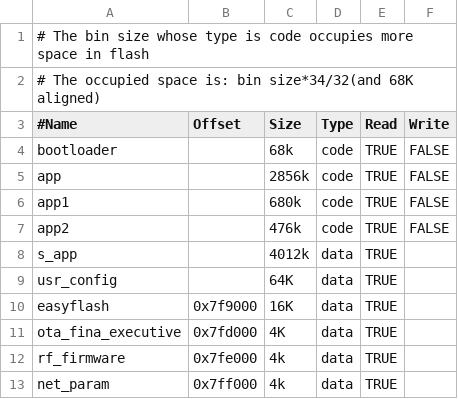
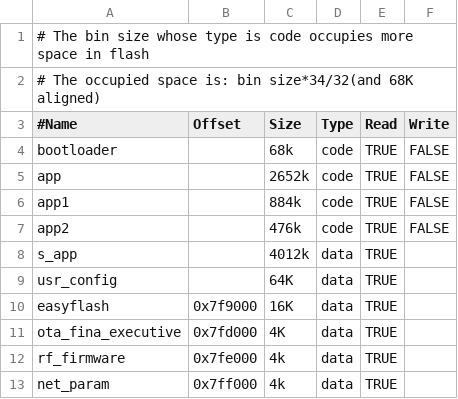
Before and after one commit to bekencorp/bk_aidk, a CSV file: projects/beken_genie_ab/config/bk7258/bk7258_partitions.csv, drawn as a sheet.

Commit message:
[CI] [60959]  <multimedia> <perf> Project beken_genie/beken_genie_ab:set default audio codec to OPUS

```diff
--- a/projects/beken_genie_ab/config/bk7258/bk7258_partitions.csv
+++ b/projects/beken_genie_ab/config/bk7258/bk7258_partitions.csv
@@ -4,4 +4,4 @@
 bootloader,,68k,code,TRUE,FALSE
-app,,2856k,code,TRUE,FALSE
-app1,,680k,code,TRUE,FALSE
+app,,2652k,code,TRUE,FALSE
+app1,,884k,code,TRUE,FALSE
 app2,,476k,code,TRUE,FALSE
```
Also changed, not shown: projects/beken_genie_ab/config/bk7258/partitions.csv, 4 other files.
